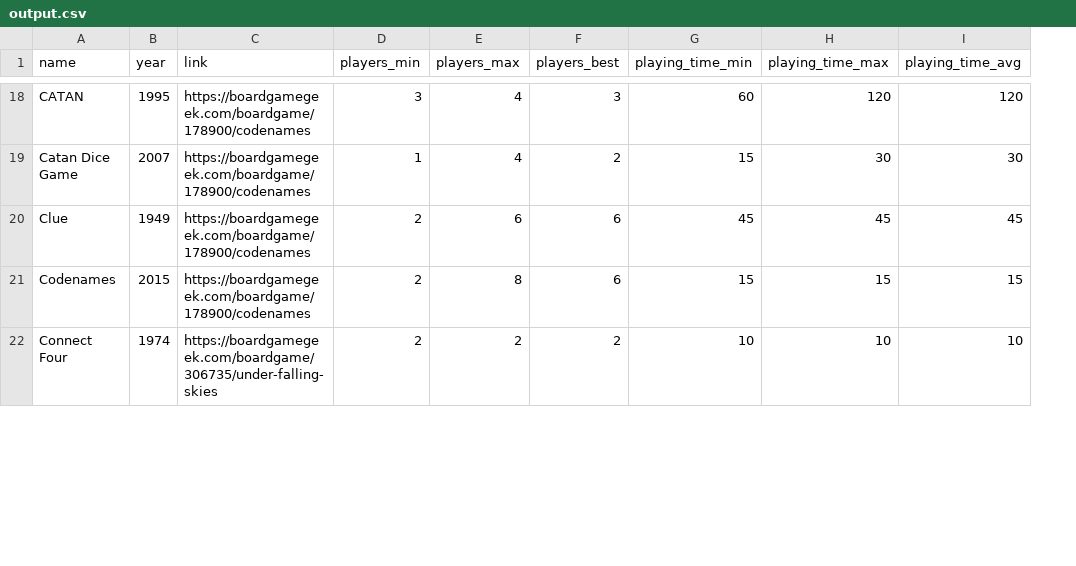
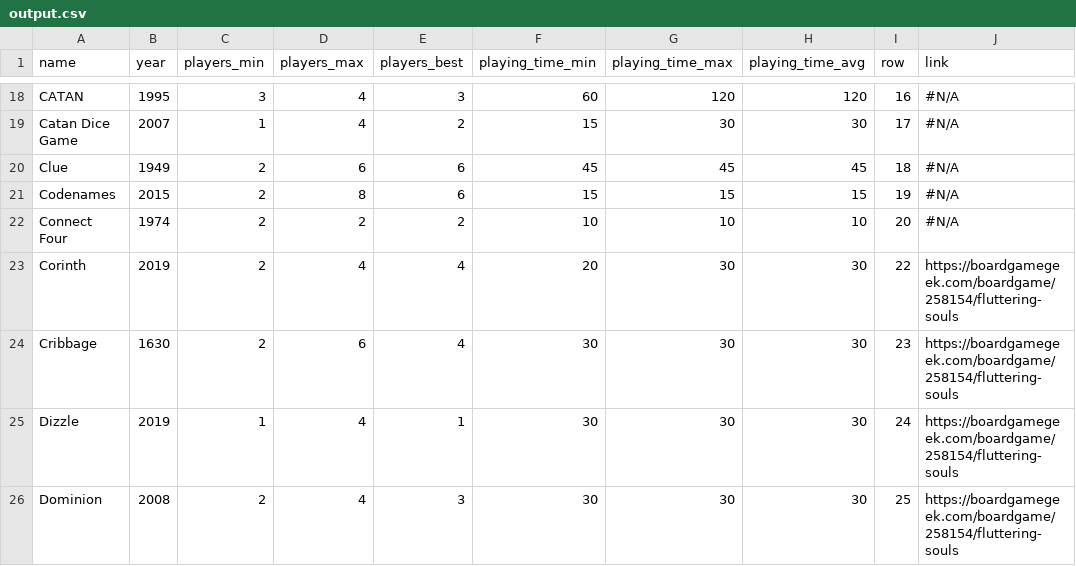
Before and after one commit to kmiller96/menagerie, a CSV file: prototypes/data/games_library_enrichment/output.csv, drawn as a sheet; only a part is shown, gaps mark what is left out; removed rows and columns are numbered as before the commit, all else as after; the diff covers the shown part only; the diff names each change by its address in the sheet, - before the commit and + after, or states it on an @@ line.

```diff
--- a/prototypes/data/games_library_enrichment/output.csv
+++ b/prototypes/data/games_library_enrichment/output.csv
-column C (link), rows 18-22: https://boardgamegeek.com/boardgame/178900/codenames | https://boardgamegeek.com/boardgame/178900/codenames | https://boardgamegeek.com/boardgame/178900/codenames | https://boardgamegeek.com/boardgame/178900/codenames | https://boardgamegeek.com/boardgame/306735/under-falling-skies
+column I (row), rows 18-22: 16 | 17 | 18 | 19 | 20
+column J (link), rows 18-22: all #N/A
+row 23: Corinth | 2019 | 2 | 4 | 4 | 20 | 30 | 30 | 22 | https://boardgamegeek.com/boardgame/258154/fluttering-souls
+row 24: Cribbage | 1630 | 2 | 6 | 4 | 30 | 30 | 30 | 23 | https://boardgamegeek.com/boardgame/258154/fluttering-souls
+row 25: Dizzle | 2019 | 1 | 4 | 1 | 30 | 30 | 30 | 24 | https://boardgamegeek.com/boardgame/258154/fluttering-souls
+row 26: Dominion | 2008 | 2 | 4 | 3 | 30 | 30 | 30 | 25 | https://boardgamegeek.com/boardgame/258154/fluttering-souls
```
Also changed, not shown: 7 added rows, 6 removed rows and 3 edited cells elsewhere in this file, 1 other file.
